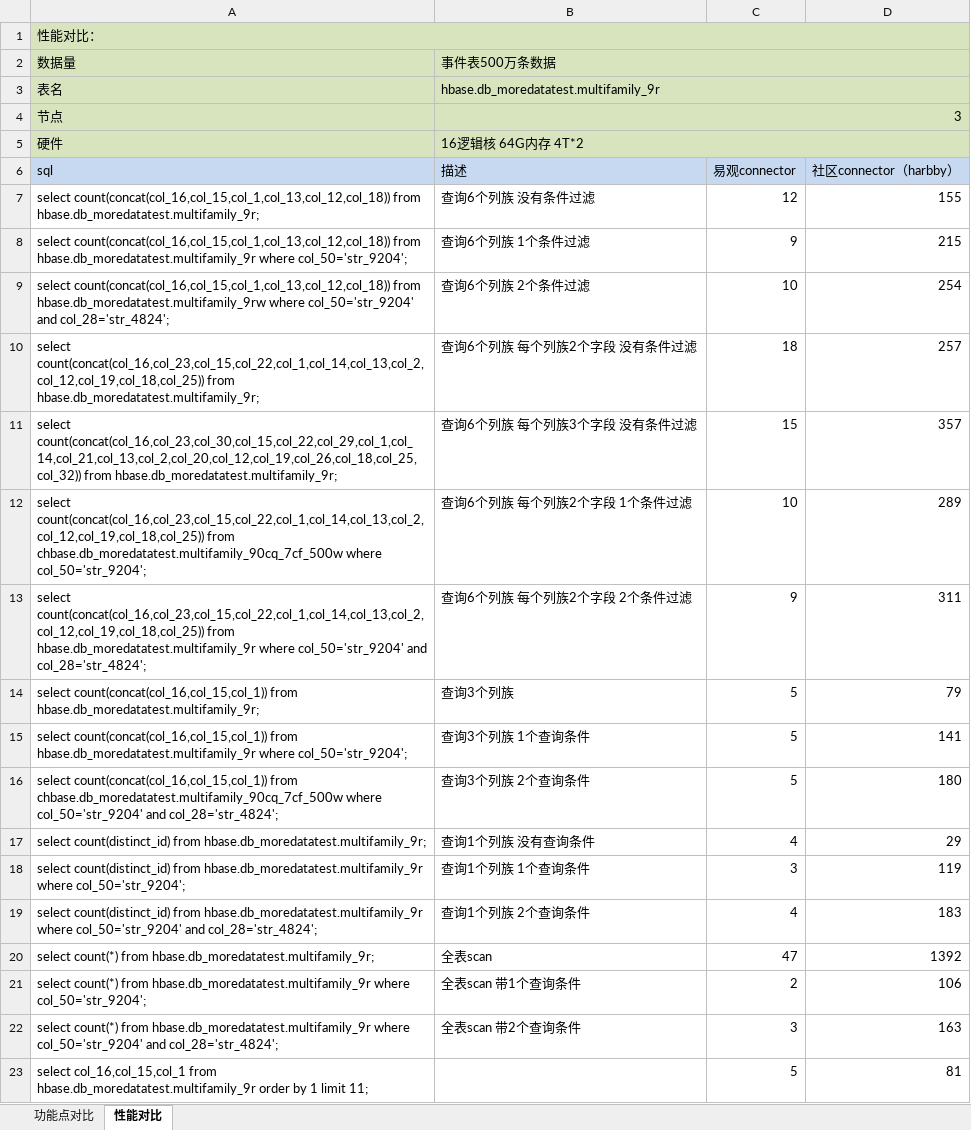
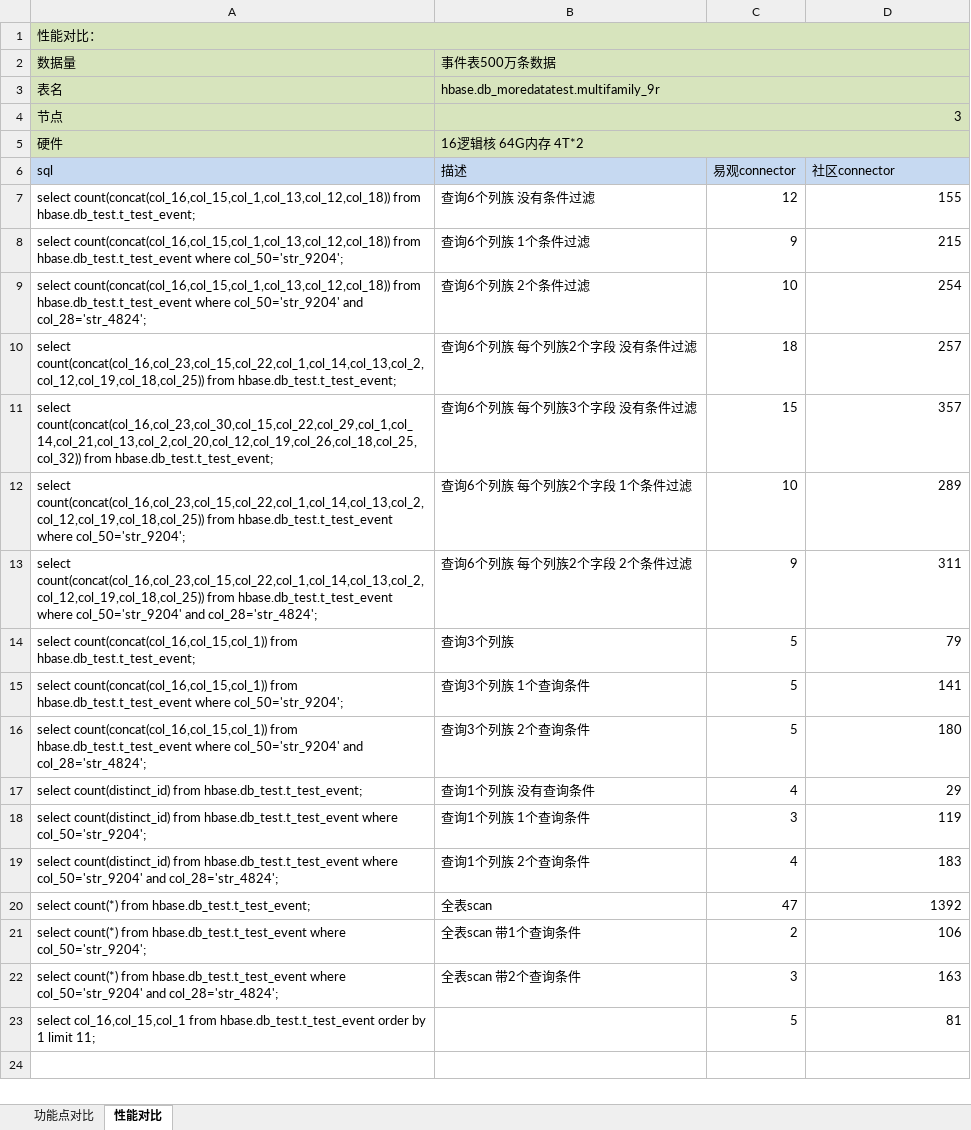
Before and after one commit to analysys/public-docs, an Excel workbook: 附件五(Presto-HBase-Connector性能对比).xlsx, sheet 性能对比, drawn as a sheet; values as stored, in another font and other column widths than the file's, no borders; the diff names each change by its address in the sheet, - before the commit and + after, or states it on an @@ line.

Commit message:
Update 附件五(Presto-HBase-Connector性能对比).xlsx

```diff
--- a/附件五(Presto-HBase-Connector性能对比).xlsx (sheet 性能对比)
+++ b/附件五(Presto-HBase-Connector性能对比).xlsx (sheet 性能对比)
-D6: 社区connector（harbby）
+D6: 社区connector
-A7 (sql): …count(concat(col_16,col_15,col_1,col_13,col_12,col_18)) from hbase.db_moredatatest.multifamily_9r;
+A7 (sql): …count(concat(col_16,col_15,col_1,col_13,col_12,col_18)) from hbase.db_test.t_test_event;
-A8 (sql): …count(concat(col_16,col_15,col_1,col_13,col_12,col_18)) from hbase.db_moredatatest.multifamily_9r where col_50='str_9204';
+A8 (sql): …count(concat(col_16,col_15,col_1,col_13,col_12,col_18)) from hbase.db_test.t_test_event where col_50='str_9204';
-A9 (sql): …count(concat(col_16,col_15,col_1,col_13,col_12,col_18)) from hbase.db_moredatatest.multifamily_9rw where col_50='str_9204'…
+A9 (sql): …count(concat(col_16,col_15,col_1,col_13,col_12,col_18)) from hbase.db_test.t_test_event where col_50='str_9204'…
-A10 (sql): …count(concat(col_16,col_23,col_15,col_22,col_1,col_14,col_13,col_2,col_12,col_19,col_18,col_25)) from hbase.db_moredatatest.multifamily_9r;
+A10 (sql): …count(concat(col_16,col_23,col_15,col_22,col_1,col_14,col_13,col_2,col_12,col_19,col_18,col_25)) from hbase.db_test.t_test_event;
-A11 (sql): …count(concat(col_16,col_23,col_30,col_15,col_22,col_29,col_1,col_14,col_21,col_13,col_2,col_20,col_12,col_19,col_26,col_18,col_25,col_32)) from hbase.db_moredatatest.multifamily_9r;
+A11 (sql): …count(concat(col_16,col_23,col_30,col_15,col_22,col_29,col_1,col_14,col_21,col_13,col_2,col_20,col_12,col_19,col_26,col_18,col_25,col_32)) from hbase.db_test.t_test_event;
-A12 (sql): …count(concat(col_16,col_23,col_15,col_22,col_1,col_14,col_13,col_2,col_12,col_19,col_18,col_25)) from chbase.db_moredatatest.multifamily_90cq_7cf_500w where col_50='str_9204';
+A12 (sql): …count(concat(col_16,col_23,col_15,col_22,col_1,col_14,col_13,col_2,col_12,col_19,col_18,col_25)) from hbase.db_test.t_test_event where col_50='str_9204';
-A13 (sql): …count(concat(col_16,col_23,col_15,col_22,col_1,col_14,col_13,col_2,col_12,col_19,col_18,col_25)) from hbase.db_moredatatest.multifamily_9r where col_50='str_9204'…
+A13 (sql): …count(concat(col_16,col_23,col_15,col_22,col_1,col_14,col_13,col_2,col_12,col_19,col_18,col_25)) from hbase.db_test.t_test_event where col_50='str_9204'…
-A14 (sql): …count(concat(col_16,col_15,col_1)) from hbase.db_moredatatest.multifamily_9r;
+A14 (sql): …count(concat(col_16,col_15,col_1)) from hbase.db_test.t_test_event;
-A15 (sql): …count(concat(col_16,col_15,col_1)) from hbase.db_moredatatest.multifamily_9r where col_50='str_9204';
+A15 (sql): …count(concat(col_16,col_15,col_1)) from hbase.db_test.t_test_event where col_50='str_9204';
-A16 (sql): …count(concat(col_16,col_15,col_1)) from chbase.db_moredatatest.multifamily_90cq_7cf_500w where col_50='str_9204'…
+A16 (sql): …count(concat(col_16,col_15,col_1)) from hbase.db_test.t_test_event where col_50='str_9204'…
-A17 (sql): …count(distinct_id) from hbase.db_moredatatest.multifamily_9r;
+A17 (sql): …count(distinct_id) from hbase.db_test.t_test_event;
-A18 (sql): …count(distinct_id) from hbase.db_moredatatest.multifamily_9r where col_50='str_9204';
+A18 (sql): …count(distinct_id) from hbase.db_test.t_test_event where col_50='str_9204';
-A19 (sql): …count(distinct_id) from hbase.db_moredatatest.multifamily_9r where col_50='str_9204'…
+A19 (sql): …count(distinct_id) from hbase.db_test.t_test_event where col_50='str_9204'…
-A20 (sql): …count(*) from hbase.db_moredatatest.multifamily_9r;
+A20 (sql): …count(*) from hbase.db_test.t_test_event;
-A21 (sql): …count(*) from hbase.db_moredatatest.multifamily_9r where col_50='str_9204';
+A21 (sql): …count(*) from hbase.db_test.t_test_event where col_50='str_9204';
-A22 (sql): …count(*) from hbase.db_moredatatest.multifamily_9r where col_50='str_9204'…
+A22 (sql): …count(*) from hbase.db_test.t_test_event where col_50='str_9204'…
-A23 (sql): …col_16,col_15,col_1 from hbase.db_moredatatest.multifamily_9r order by…
+A23 (sql): …col_16,col_15,col_1 from hbase.db_test.t_test_event order by…
```
